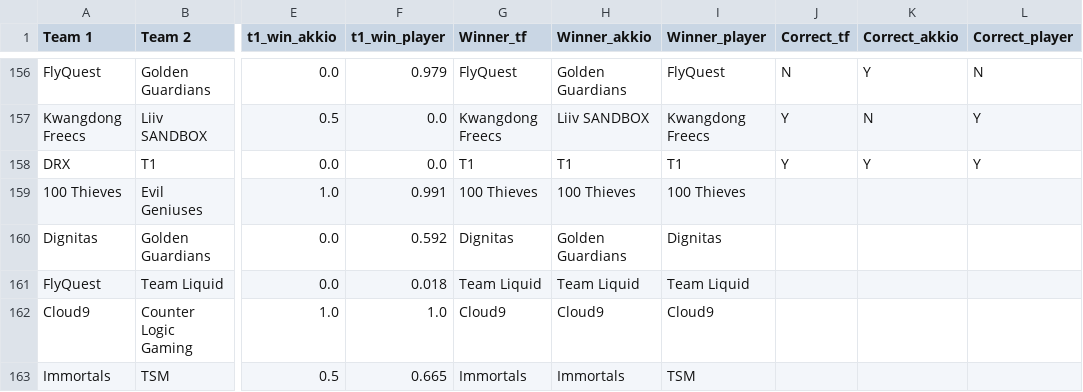
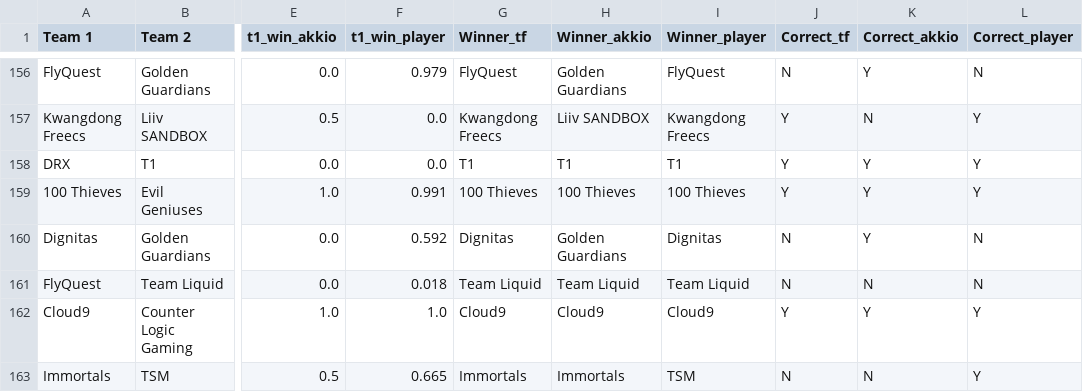
Before and after one commit to a-huk/lol_esports-predictions, a CSV file: results.csv, drawn as a sheet; only a part is shown, gaps mark what is left out; the diff names each change by its address in the sheet, - before the commit and + after, or states it on an @@ line.

```diff
--- a/results.csv
+++ b/results.csv
-J159 (Correct_tf): (empty)
+J159 (Correct_tf): Y
-K159:K160 (Correct_akkio): (empty)
+K159:K160 (Correct_akkio): Y
-L159 (Correct_player): (empty)
+L159 (Correct_player): Y
-J160:J161 (Correct_tf): (empty)
+J160:J161 (Correct_tf): N
-L160:L161 (Correct_player): (empty)
+L160:L161 (Correct_player): N
-K161 (Correct_akkio): (empty)
+K161 (Correct_akkio): N
-J162 (Correct_tf): (empty)
+J162 (Correct_tf): Y
-K162 (Correct_akkio): (empty)
+K162 (Correct_akkio): Y
-L162:L163 (Correct_player): (empty)
+L162:L163 (Correct_player): Y
-J163 (Correct_tf): (empty)
+J163 (Correct_tf): N
-K163 (Correct_akkio): (empty)
+K163 (Correct_akkio): N
```
Also changed, not shown: 1 other file.
